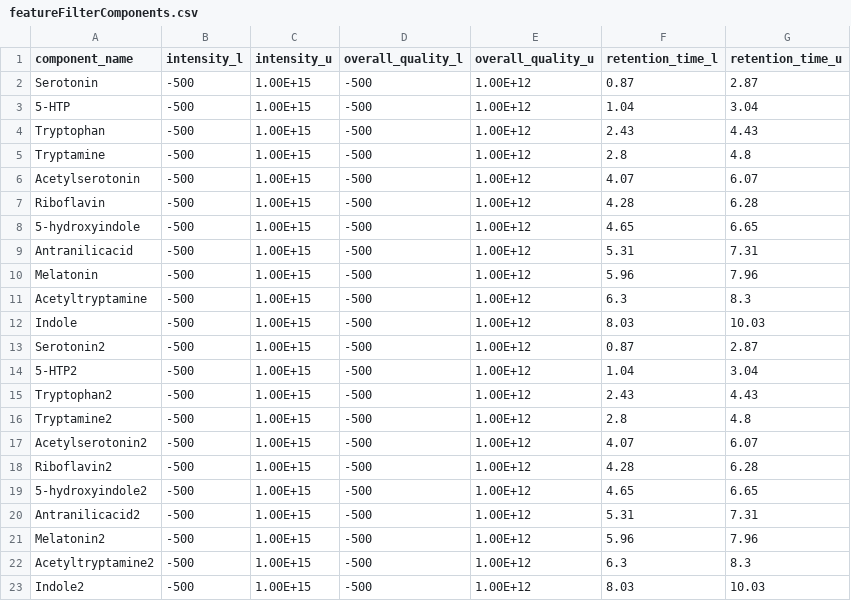
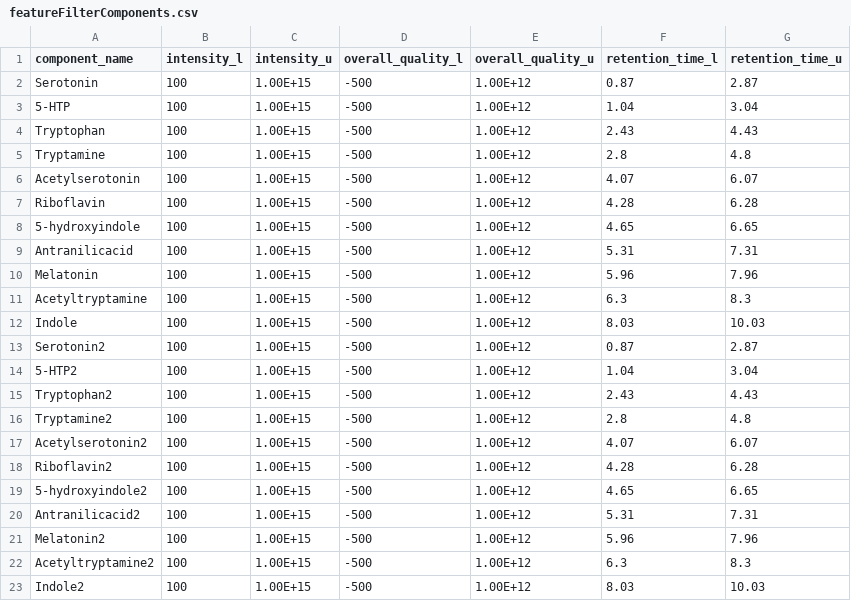
Before and after one commit to AutoFlowResearch/SmartPeak, a CSV file: src/examples/data/HPLC_UV_Standards/featureFilterComponents.csv, drawn as a sheet.

```diff
--- a/src/examples/data/HPLC_UV_Standards/featureFilterComponents.csv
+++ b/src/examples/data/HPLC_UV_Standards/featureFilterComponents.csv
@@ -1,23 +1,23 @@
 component_name,intensity_l,intensity_u,overall_quality_l,overall_quality_u,retention_time_l,retention_time_u
-Serotonin,-500,1.00E+15,-500,1.00E+12,0.87,2.87
-5-HTP,-500,1.00E+15,-500,1.00E+12,1.04,3.04
-Tryptophan,-500,1.00E+15,-500,1.00E+12,2.43,4.43
-Tryptamine,-500,1.00E+15,-500,1.00E+12,2.8,4.8
-Acetylserotonin,-500,1.00E+15,-500,1.00E+12,4.07,6.07
-Riboflavin,-500,1.00E+15,-500,1.00E+12,4.28,6.28
-5-hydroxyindole,-500,1.00E+15,-500,1.00E+12,4.65,6.65
-Antranilicacid,-500,1.00E+15,-500,1.00E+12,5.31,7.31
-Melatonin,-500,1.00E+15,-500,1.00E+12,5.96,7.96
-Acetyltryptamine,-500,1.00E+15,-500,1.00E+12,6.3,8.3
-Indole,-500,1.00E+15,-500,1.00E+12,8.03,10.03
-Serotonin2,-500,1.00E+15,-500,1.00E+12,0.87,2.87
-5-HTP2,-500,1.00E+15,-500,1.00E+12,1.04,3.04
-Tryptophan2,-500,1.00E+15,-500,1.00E+12,2.43,4.43
-Tryptamine2,-500,1.00E+15,-500,1.00E+12,2.8,4.8
-Acetylserotonin2,-500,1.00E+15,-500,1.00E+12,4.07,6.07
-Riboflavin2,-500,1.00E+15,-500,1.00E+12,4.28,6.28
-5-hydroxyindole2,-500,1.00E+15,-500,1.00E+12,4.65,6.65
-Antranilicacid2,-500,1.00E+15,-500,1.00E+12,5.31,7.31
-Melatonin2,-500,1.00E+15,-500,1.00E+12,5.96,7.96
-Acetyltryptamine2,-500,1.00E+15,-500,1.00E+12,6.3,8.3
-Indole2,-500,1.00E+15,-500,1.00E+12,8.03,10.03
+Serotonin,100,1.00E+15,-500,1.00E+12,0.87,2.87
+5-HTP,100,1.00E+15,-500,1.00E+12,1.04,3.04
+Tryptophan,100,1.00E+15,-500,1.00E+12,2.43,4.43
+Tryptamine,100,1.00E+15,-500,1.00E+12,2.8,4.8
+Acetylserotonin,100,1.00E+15,-500,1.00E+12,4.07,6.07
+Riboflavin,100,1.00E+15,-500,1.00E+12,4.28,6.28
+5-hydroxyindole,100,1.00E+15,-500,1.00E+12,4.65,6.65
+Antranilicacid,100,1.00E+15,-500,1.00E+12,5.31,7.31
+Melatonin,100,1.00E+15,-500,1.00E+12,5.96,7.96
+Acetyltryptamine,100,1.00E+15,-500,1.00E+12,6.3,8.3
+Indole,100,1.00E+15,-500,1.00E+12,8.03,10.03
+Serotonin2,100,1.00E+15,-500,1.00E+12,0.87,2.87
+5-HTP2,100,1.00E+15,-500,1.00E+12,1.04,3.04
+Tryptophan2,100,1.00E+15,-500,1.00E+12,2.43,4.43
+Tryptamine2,100,1.00E+15,-500,1.00E+12,2.8,4.8
+Acetylserotonin2,100,1.00E+15,-500,1.00E+12,4.07,6.07
+Riboflavin2,100,1.00E+15,-500,1.00E+12,4.28,6.28
+5-hydroxyindole2,100,1.00E+15,-500,1.00E+12,4.65,6.65
+Antranilicacid2,100,1.00E+15,-500,1.00E+12,5.31,7.31
+Melatonin2,100,1.00E+15,-500,1.00E+12,5.96,7.96
+Acetyltryptamine2,100,1.00E+15,-500,1.00E+12,6.3,8.3
+Indole2,100,1.00E+15,-500,1.00E+12,8.03,10.03
```
Also changed, not shown: src/examples/data/HPLC_UV_Standards/parameters.csv, 5 other files.
